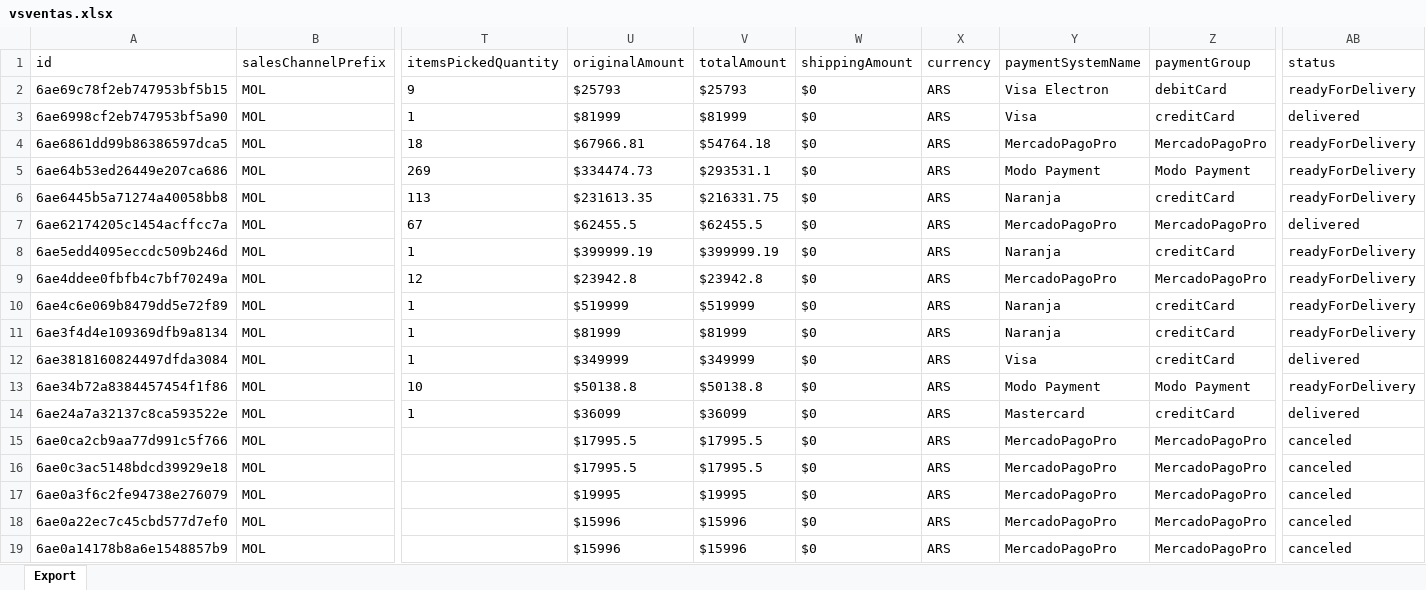
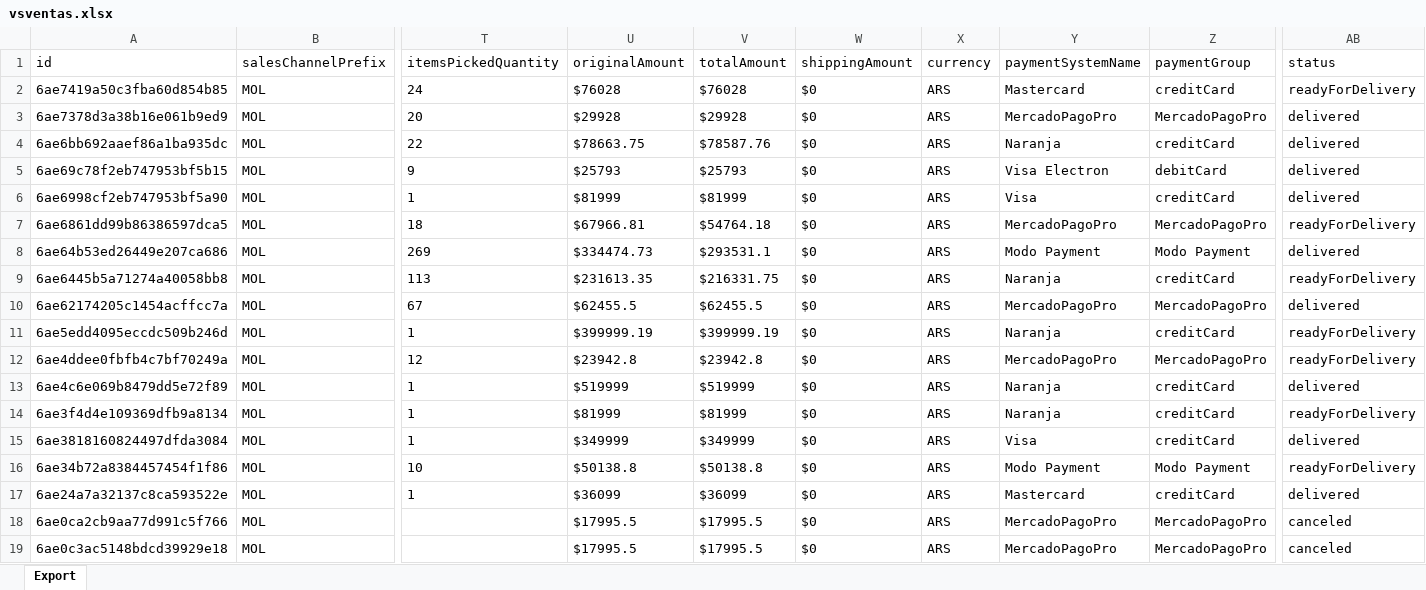
Before and after one commit to 2026-Masonline/masonline-dashboard, an Excel workbook: shared_uploads/vsventas.xlsx, sheet Export, drawn as a sheet; only a part is shown, gaps mark what is left out; the shorter side is filled out with more unchanged rows; values as stored, in another font and other column widths than the file's, no borders; addresses are those after the commit; rows hold the shown columns only; the diff names each change by its address in the sheet, - before the commit and + after, or states it on an @@ line.

Commit message:
Actualizar reporte - Pedidos (desde Venta hoy)

```diff
--- a/shared_uploads/vsventas.xlsx (sheet Export)
+++ b/shared_uploads/vsventas.xlsx (sheet Export)
+row 2: 6ae7419a50c3fba60d854b85 | MOL | 24 | $76028 | $76028 | $0 | ARS | Mastercard | creditCard | readyForDelivery
+row 3: 6ae7378d3a38b16e061b9ed9 | MOL | 20 | $29928 | $29928 | $0 | ARS | MercadoPagoPro | MercadoPagoPro | delivered
+row 4: 6ae6bb692aaef86a1ba935dc | MOL | 22 | $78663.75 | $78587.76 | $0 | ARS | Naranja | creditCard | delivered
-AB5 (status): readyForDelivery
+AB5 (status): delivered
-AB8 (status): readyForDelivery
+AB8 (status): delivered
-AB13 (status): readyForDelivery
+AB13 (status): delivered
```
